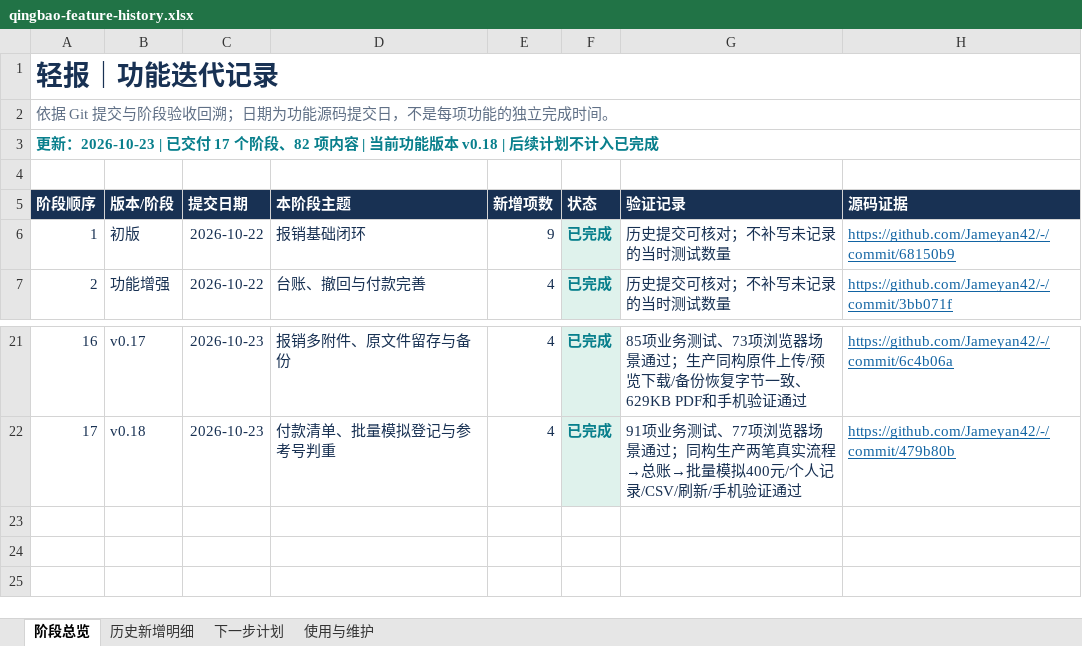
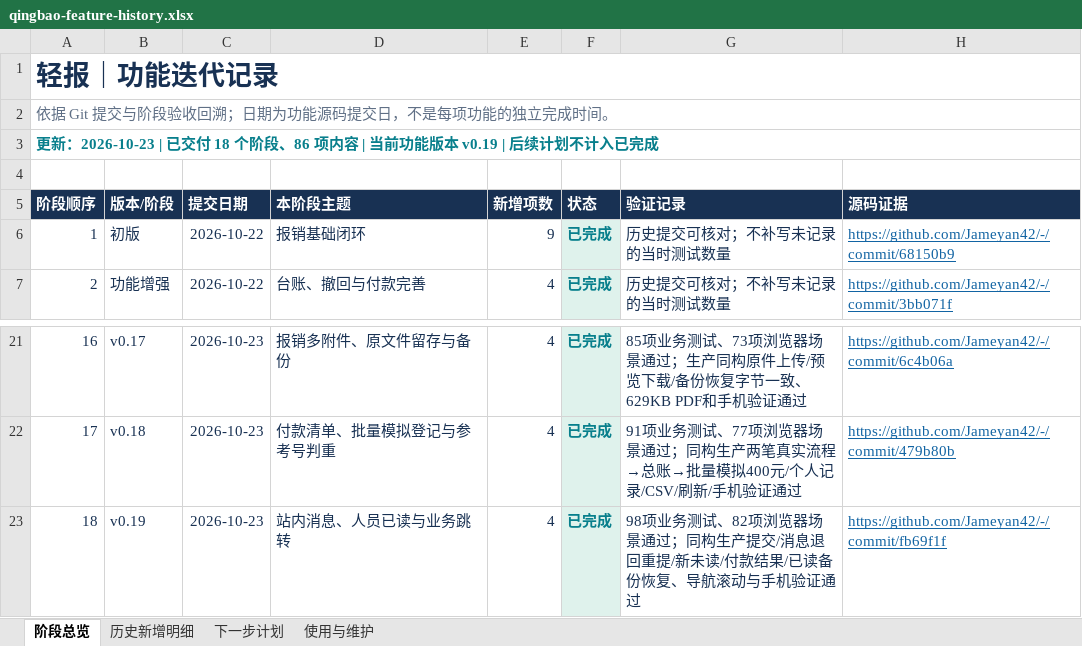
Before and after one commit to Jameyan42/-, an Excel workbook: deliverables/qingbao-feature-history.xlsx, sheet 阶段总览, drawn as a sheet; only a part is shown, gaps mark what is left out; values as stored, in another font and other column widths than the file's, no borders; table styles not drawn; the diff names each change by its address in the sheet, - before the commit and + after, or states it on an @@ line.

```diff
--- a/deliverables/qingbao-feature-history.xlsx (sheet 阶段总览)
+++ b/deliverables/qingbao-feature-history.xlsx (sheet 阶段总览)
@@ column A (阶段顺序) renumbered in row 3 @@
+row 23: 18 | v0.19 | 2026-10-23 | 站内消息、人员已读与业务跳转 | 4 | 已完成 | 98项业务测试、82项浏览器场景通过；同构生产提交/消息退回重提/新未读/付款结果/已读备份恢复、导航滚动与手机验证通过 | https://github.com/Jameyan42/-/commit/fb69f1f
```
Also changed, not shown: sheet 历史新增明细, sheet 使用与维护, 3 other files.
